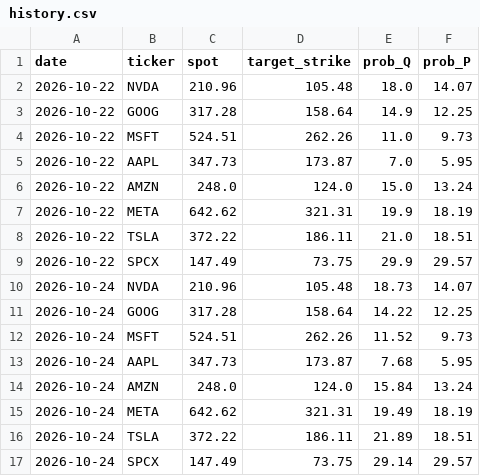
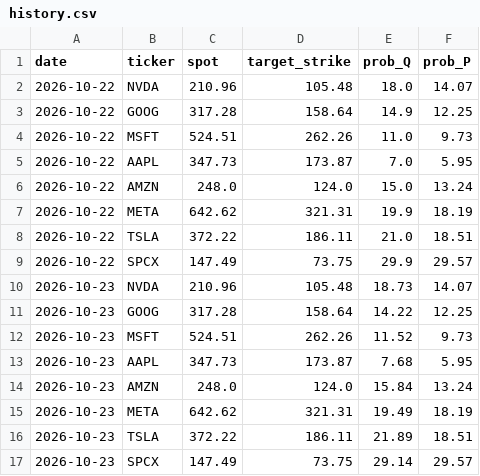
Before and after one commit to PrestonMcAfee/AI_Apocalypse, a CSV file: history.csv, drawn as a sheet.

Commit message:
Update history.csv

```diff
--- a/history.csv
+++ b/history.csv
@@ -9,9 +9,9 @@ date,ticker,spot,target_strike,prob_Q,prob_P
 2026-10-22,SPCX,147.49,73.75,29.9,29.57
-2026-10-24,NVDA,210.96,105.48,18.73,14.07
-2026-10-24,GOOG,317.28,158.64,14.22,12.25
-2026-10-24,MSFT,524.51,262.26,11.52,9.73
-2026-10-24,AAPL,347.73,173.87,7.68,5.95
-2026-10-24,AMZN,248.0,124.0,15.84,13.24
-2026-10-24,META,642.62,321.31,19.49,18.19
-2026-10-24,TSLA,372.22,186.11,21.89,18.51
-2026-10-24,SPCX,147.49,73.75,29.14,29.57
+2026-10-23,NVDA,210.96,105.48,18.73,14.07
+2026-10-23,GOOG,317.28,158.64,14.22,12.25
+2026-10-23,MSFT,524.51,262.26,11.52,9.73
+2026-10-23,AAPL,347.73,173.87,7.68,5.95
+2026-10-23,AMZN,248.0,124.0,15.84,13.24
+2026-10-23,META,642.62,321.31,19.49,18.19
+2026-10-23,TSLA,372.22,186.11,21.89,18.51
+2026-10-23,SPCX,147.49,73.75,29.14,29.57
```
